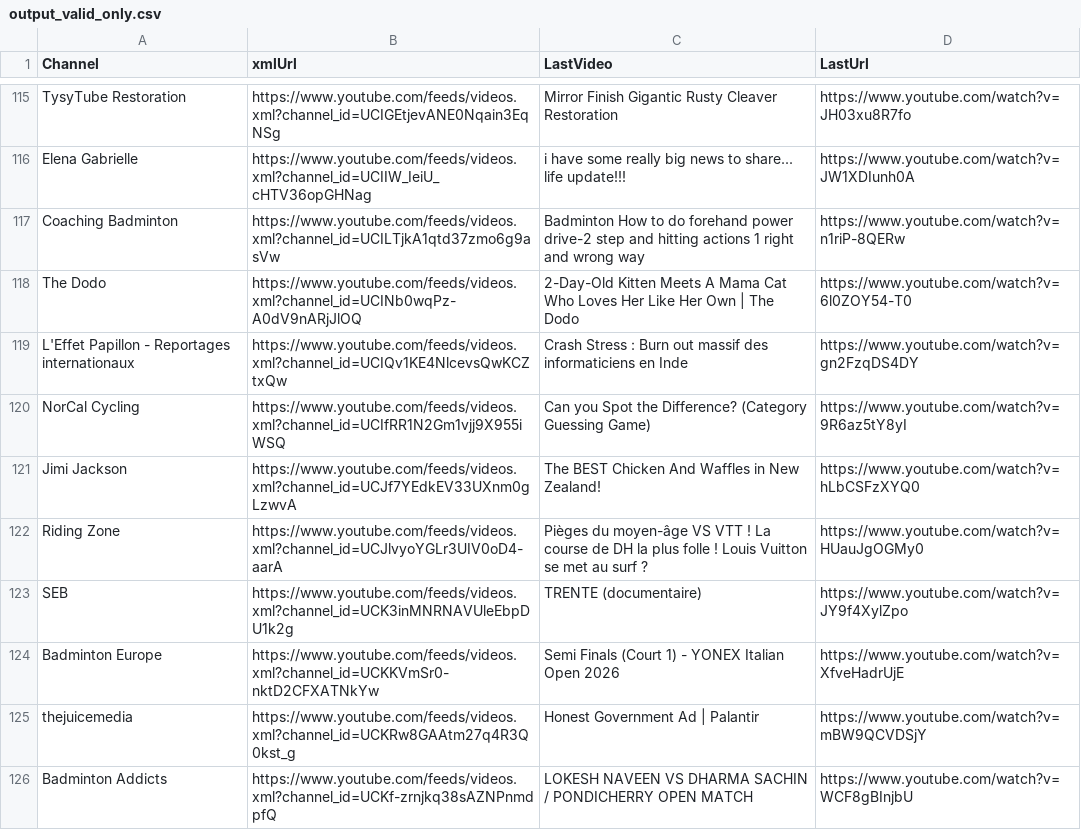
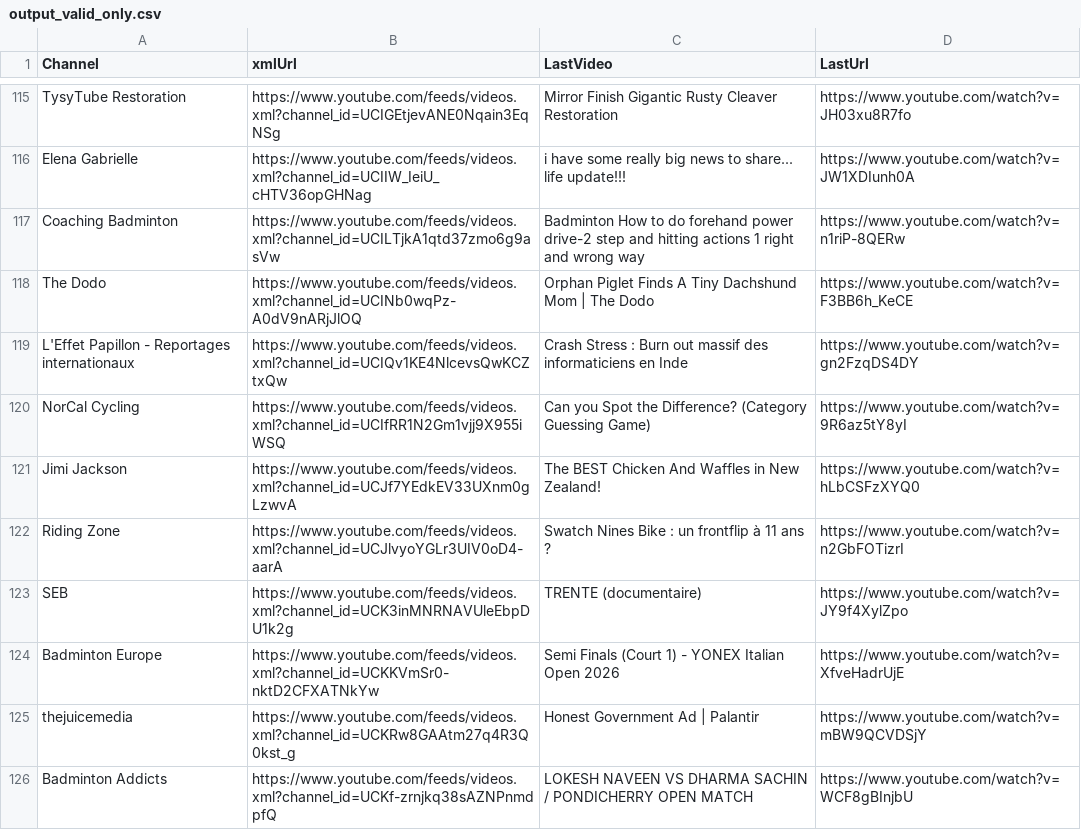
Before and after one commit to MaximeHoldener/check_videos, a CSV file: output_valid_only.csv, drawn as a sheet; only a part is shown, gaps mark what is left out; the diff covers the shown part only.

```diff
--- a/output_valid_only.csv
+++ b/output_valid_only.csv
@@ -117,3 +117,3 @@ Elena Gabrielle,https://www.youtube.com/feeds/videos.xml?channel_id=UCIIW_IeiU_c
 Coaching Badminton,https://www.youtube.com/feeds/videos.xml?channel_id=UCILTjkA1qtd37zmo6g9asVw,Badminton How to do forehand power drive-2 step and hitting actions 1 right and wrong way,https://www.youtube.com/watch?v=n1riP-8QERw
-The Dodo,https://www.youtube.com/feeds/videos.xml?channel_id=UCINb0wqPz-A0dV9nARjJlOQ,2-Day-Old Kitten Meets A Mama Cat Who Loves Her Like Her Own | The Dodo,https://www.youtube.com/watch?v=6l0ZOY54-T0
+The Dodo,https://www.youtube.com/feeds/videos.xml?channel_id=UCINb0wqPz-A0dV9nARjJlOQ,Orphan Piglet Finds A Tiny Dachshund Mom | The Dodo,https://www.youtube.com/watch?v=F3BB6h_KeCE
 L'Effet Papillon - Reportages internationaux,https://www.youtube.com/feeds/videos.xml?channel_id=UCIQv1KE4NlcevsQwKCZtxQw,Crash Stress : Burn out massif des informaticiens en Inde,https://www.youtube.com/watch?v=gn2FzqDS4DY
@@ -121,3 +121,3 @@ NorCal Cycling,https://www.youtube.com/feeds/videos.xml?channel_id=UCIfRR1N2Gm1v
 Jimi Jackson,https://www.youtube.com/feeds/videos.xml?channel_id=UCJf7YEdkEV33UXnm0gLzwvA,The BEST Chicken And Waffles in New Zealand!,https://www.youtube.com/watch?v=hLbCSFzXYQ0
-Riding Zone,https://www.youtube.com/feeds/videos.xml?channel_id=UCJlvyoYGLr3UIV0oD4-aarA,Pièges du moyen-âge VS VTT ! La course de DH la plus folle ! Louis Vuitton se met au surf ?,https://www.youtube.com/watch?v=HUauJgOGMy0
+Riding Zone,https://www.youtube.com/feeds/videos.xml?channel_id=UCJlvyoYGLr3UIV0oD4-aarA,Swatch Nines Bike : un frontflip à 11 ans ?,https://www.youtube.com/watch?v=n2GbFOTizrI
 SEB,https://www.youtube.com/feeds/videos.xml?channel_id=UCK3inMNRNAVUleEbpDU1k2g,TRENTE (documentaire),https://www.youtube.com/watch?v=JY9f4XylZpo
```
Also changed, not shown: 82 edited cells elsewhere in this file, 1 other file.
